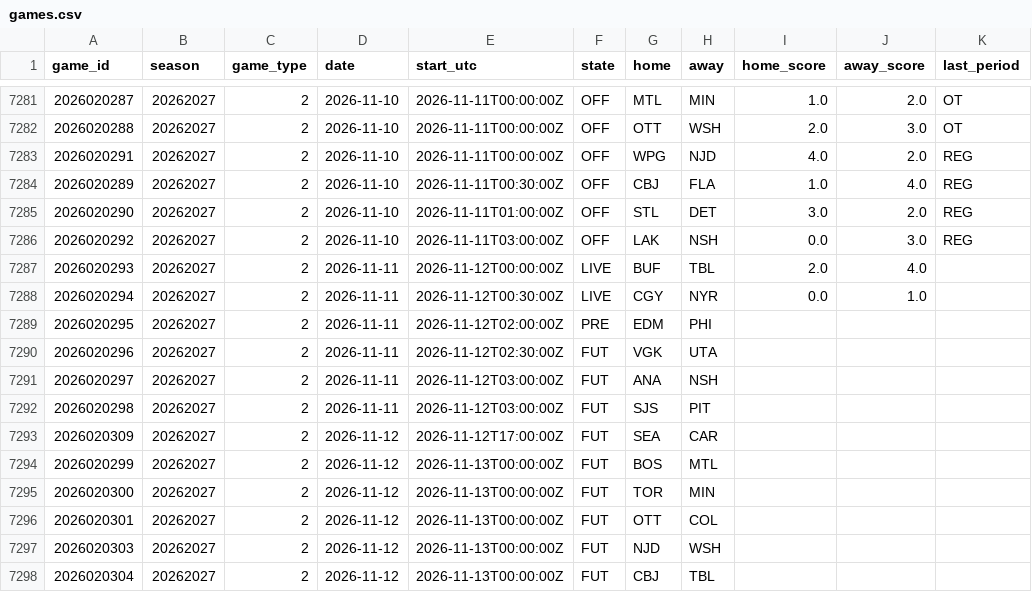
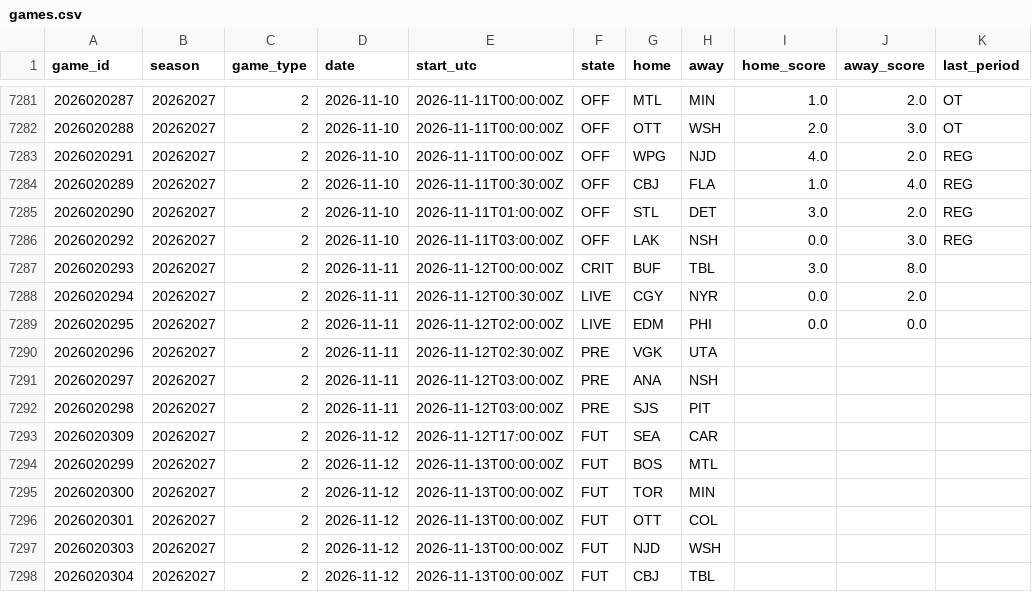
Before and after one commit to 88jackcarr/NHL-odds-betting, a CSV file: data/games.csv, drawn as a sheet; only a part is shown, gaps mark what is left out.

```diff
--- a/data/games.csv
+++ b/data/games.csv
@@ -7286,8 +7286,8 @@ game_id,season,game_type,date,start_utc,state,home,away,home_score,away_score,la
 2026020292,20262027,2,2026-11-10,2026-11-11T03:00:00Z,OFF,LAK,NSH,0.0,3.0,REG
-2026020293,20262027,2,2026-11-11,2026-11-12T00:00:00Z,LIVE,BUF,TBL,2.0,4.0,
-2026020294,20262027,2,2026-11-11,2026-11-12T00:30:00Z,LIVE,CGY,NYR,0.0,1.0,
-2026020295,20262027,2,2026-11-11,2026-11-12T02:00:00Z,PRE,EDM,PHI,,,
-2026020296,20262027,2,2026-11-11,2026-11-12T02:30:00Z,FUT,VGK,UTA,,,
-2026020297,20262027,2,2026-11-11,2026-11-12T03:00:00Z,FUT,ANA,NSH,,,
-2026020298,20262027,2,2026-11-11,2026-11-12T03:00:00Z,FUT,SJS,PIT,,,
+2026020293,20262027,2,2026-11-11,2026-11-12T00:00:00Z,CRIT,BUF,TBL,3.0,8.0,
+2026020294,20262027,2,2026-11-11,2026-11-12T00:30:00Z,LIVE,CGY,NYR,0.0,2.0,
+2026020295,20262027,2,2026-11-11,2026-11-12T02:00:00Z,LIVE,EDM,PHI,0.0,0.0,
+2026020296,20262027,2,2026-11-11,2026-11-12T02:30:00Z,PRE,VGK,UTA,,,
+2026020297,20262027,2,2026-11-11,2026-11-12T03:00:00Z,PRE,ANA,NSH,,,
+2026020298,20262027,2,2026-11-11,2026-11-12T03:00:00Z,PRE,SJS,PIT,,,
 2026020309,20262027,2,2026-11-12,2026-11-12T17:00:00Z,FUT,SEA,CAR,,,
```
Also changed, not shown: data/predictions.csv, 1 other file.
